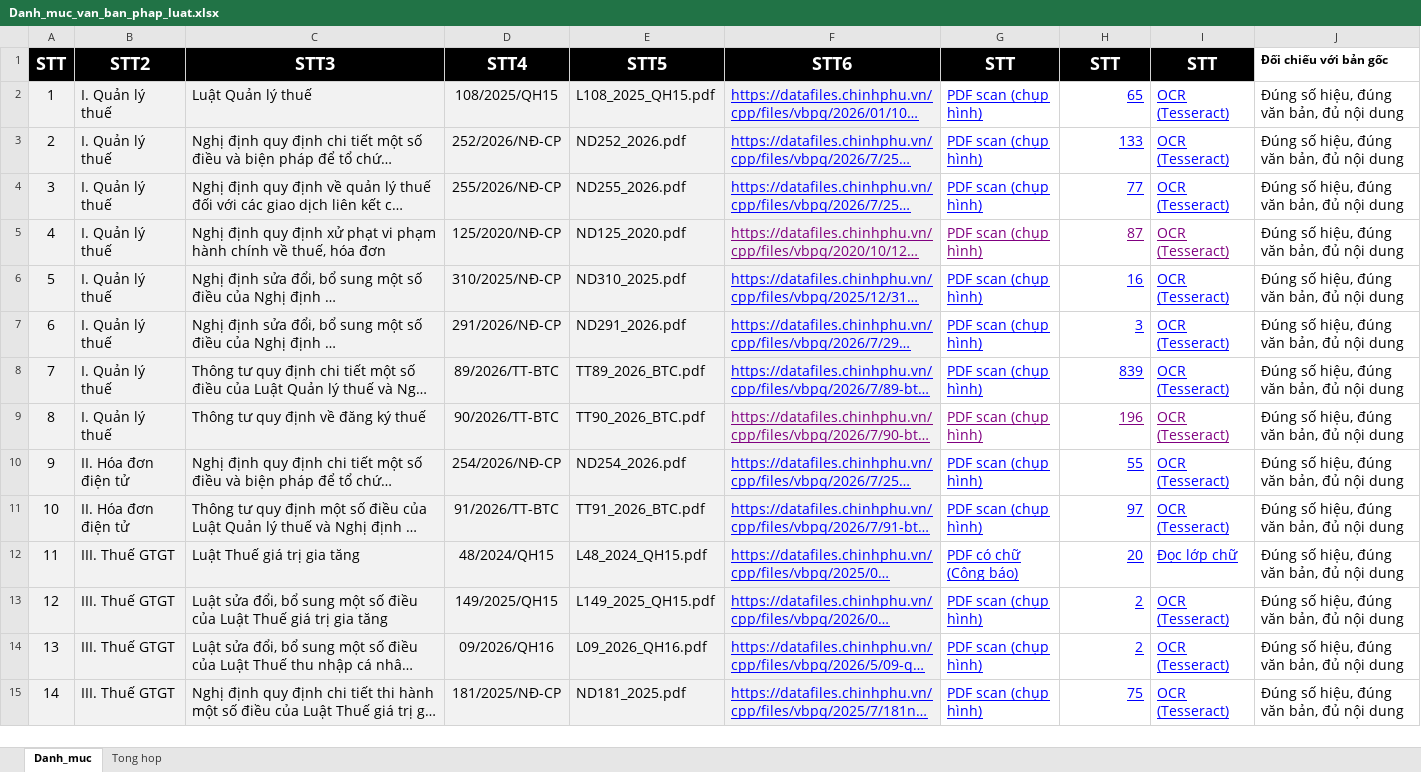
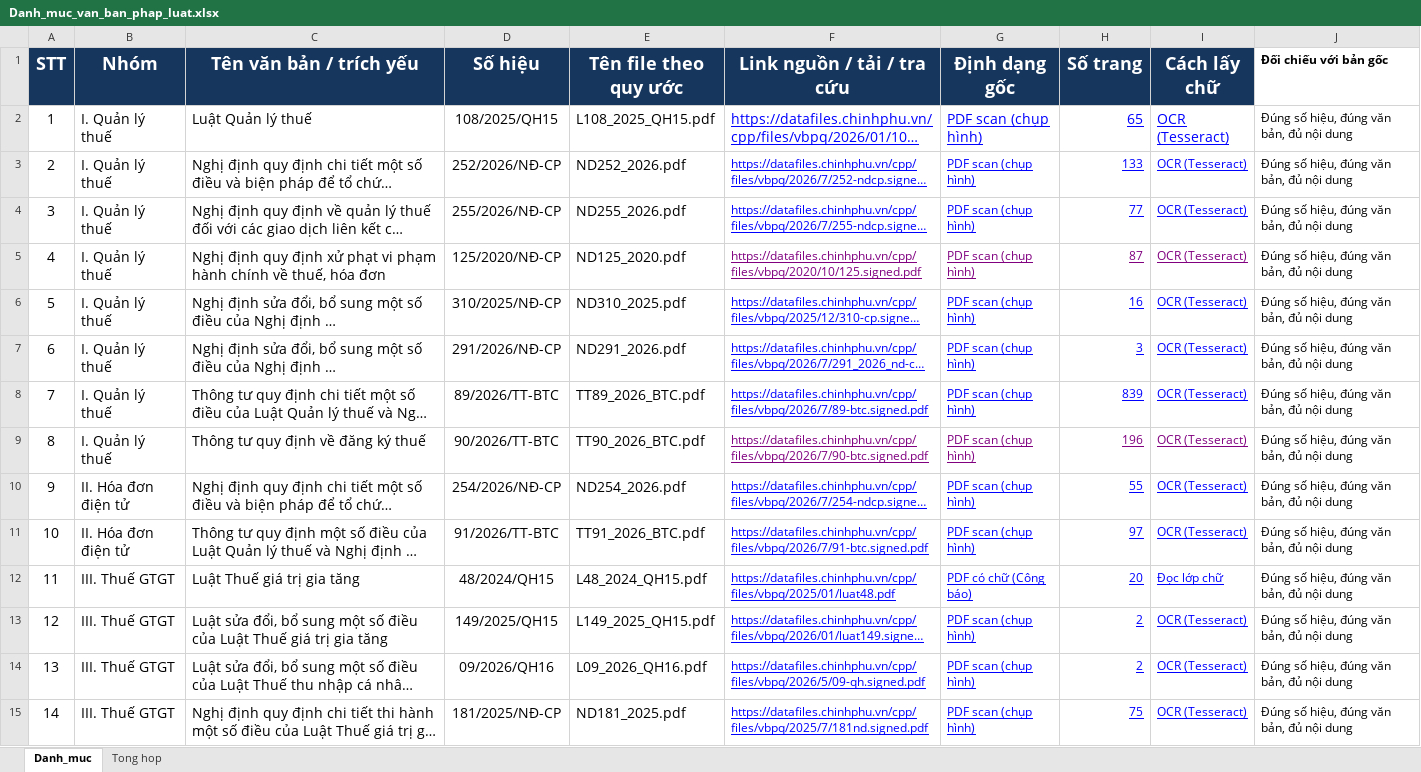
Before and after one commit to MaiPhuong1010/legal-data, an Excel workbook: raw/Danh_muc_van_ban_phap_luat.xlsx, sheet Danh_muc, drawn as a sheet; only a part is shown; long unchanged cells end in …; values as stored, in another font and other column widths than the file's, no borders; table styles not drawn; the diff covers the shown part only; the diff names each change by its address in the sheet, - before the commit and + after, or states it on an @@ line.

Commit message:
noi dung thay doi

```diff
--- a/raw/Danh_muc_van_ban_phap_luat.xlsx (sheet Danh_muc)
+++ b/raw/Danh_muc_van_ban_phap_luat.xlsx (sheet Danh_muc)
-A1:I1 fill: #000000
+A1:I1 fill: #17365D
-B1: STT2
+B1: Nhóm
-C1: STT3
+C1: Tên văn bản / trích yếu
-D1: STT4
+D1: Số hiệu
-E1: STT5
+E1: Tên file theo quy ước
-F1: STT6
+F1: Link nguồn / tải / tra cứu
-G1: STT
+G1: Định dạng gốc
-H1: STT
+H1: Số trang
-I1: STT
+I1: Cách lấy chữ
-A2:F15 fill: #F2F2F2
+A2:F15 fill: none
@@ J2 text size: smaller @@
@@ F3:J15 text size: smaller @@
```
Also changed, not shown: cell formats elsewhere in this sheet.
